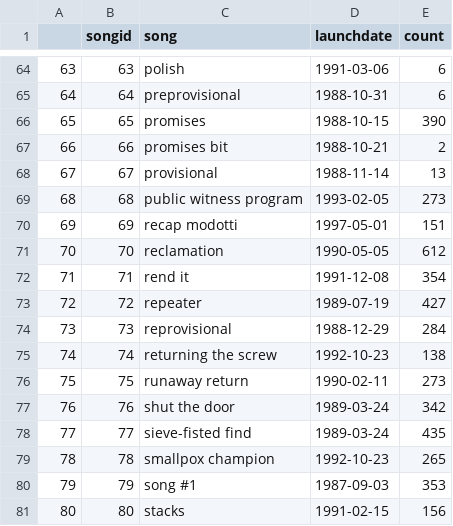
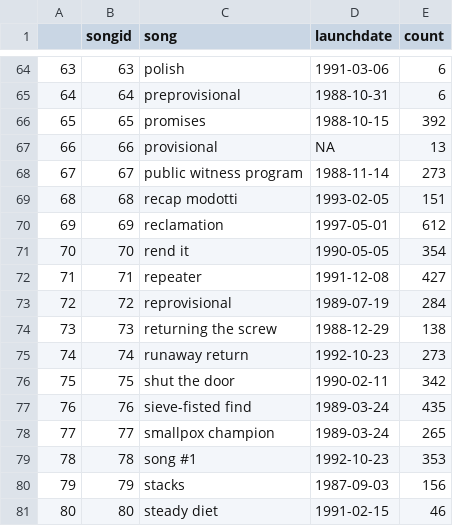
Before and after one commit to alexmitrani/Repeatr, a CSV file: inst/extdata/fugazi_song_counts.csv, drawn as a sheet; only a part is shown, gaps mark what is left out; the diff covers the shown part only.

```diff
--- a/inst/extdata/fugazi_song_counts.csv
+++ b/inst/extdata/fugazi_song_counts.csv
@@ -65,17 +65,17 @@
 "64",64,"preprovisional",1988-10-31,6
-"65",65,"promises",1988-10-15,390
-"66",66,"promises bit",1988-10-21,2
-"67",67,"provisional",1988-11-14,13
-"68",68,"public witness program",1993-02-05,273
-"69",69,"recap modotti",1997-05-01,151
-"70",70,"reclamation",1990-05-05,612
-"71",71,"rend it",1991-12-08,354
-"72",72,"repeater",1989-07-19,427
-"73",73,"reprovisional",1988-12-29,284
-"74",74,"returning the screw",1992-10-23,138
-"75",75,"runaway return",1990-02-11,273
-"76",76,"shut the door",1989-03-24,342
-"77",77,"sieve-fisted find",1989-03-24,435
-"78",78,"smallpox champion",1992-10-23,265
-"79",79,"song #1",1987-09-03,353
-"80",80,"stacks",1991-02-15,156
+"65",65,"promises",1988-10-15,392
+"66",66,"provisional",NA,13
+"67",67,"public witness program",1988-11-14,273
+"68",68,"recap modotti",1993-02-05,151
+"69",69,"reclamation",1997-05-01,612
+"70",70,"rend it",1990-05-05,354
+"71",71,"repeater",1991-12-08,427
+"72",72,"reprovisional",1989-07-19,284
+"73",73,"returning the screw",1988-12-29,138
+"74",74,"runaway return",1992-10-23,273
+"75",75,"shut the door",1990-02-11,342
+"76",76,"sieve-fisted find",1989-03-24,435
+"77",77,"smallpox champion",1989-03-24,265
+"78",78,"song #1",1992-10-23,353
+"79",79,"stacks",1987-09-03,156
+"80",80,"steady diet",1991-02-15,46
```
Also changed, not shown: 4 removed rows and 27 edited cells elsewhere in this file, inst/extdata/fugazi_song_performance_intensity.csv, inst/extdata/releases_rated.csv, 29 other files.
